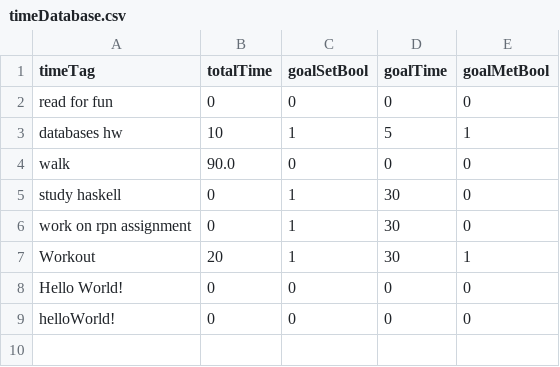
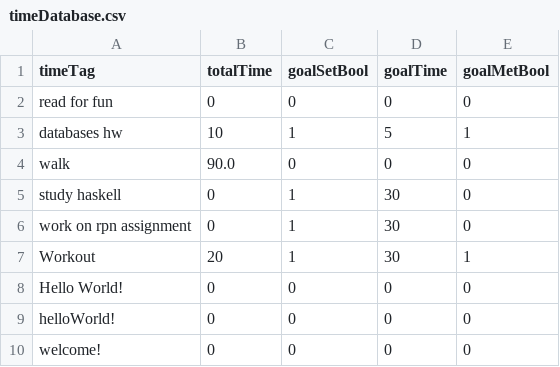
Before and after one commit to Melissa13154/RealCS320Project, a CSV file: timeDatabase.csv, drawn as a sheet; the diff names each change by its address in the sheet, - before the commit and + after, or states it on an @@ line.

```diff
--- a/timeDatabase.csv
+++ b/timeDatabase.csv
+row 10: welcome! | 0 | 0 | 0 | 0
```
Also changed, not shown: 9 other files.
